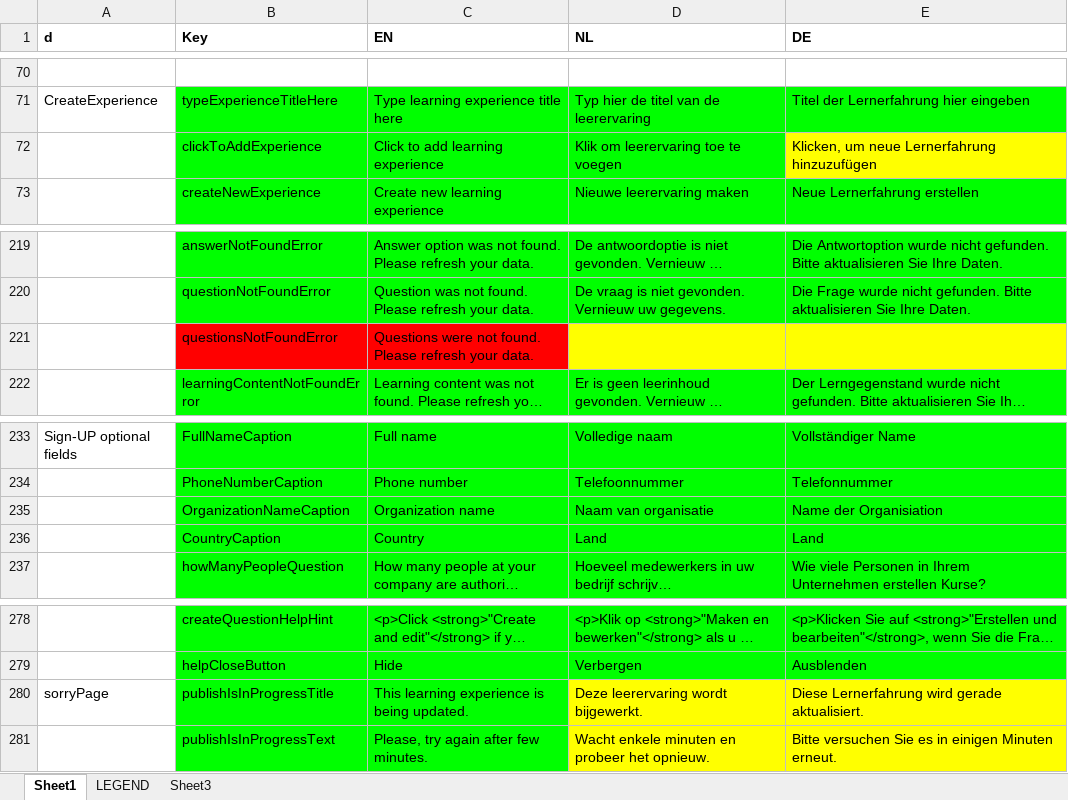
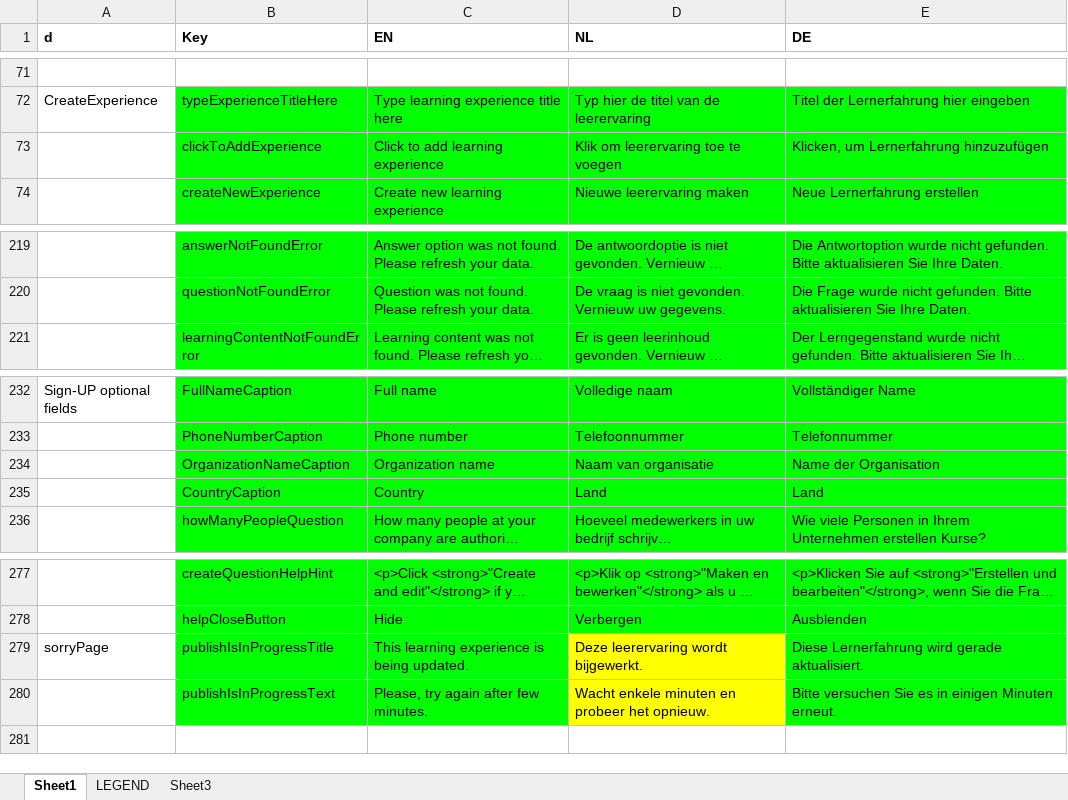
Before and after one commit to jaw4ik/assessment, an Excel workbook: sources/easygenerator.Web/App/localization/resources.xlsx, sheet Sheet1, drawn as a sheet; only a part is shown, gaps mark what is left out; long unchanged cells end in …; values as stored, in another font and other column widths than the file's, no borders; removed rows and columns are numbered as before the commit, all else as after; the diff covers the shown part only; the diff names each change by its address in the sheet, - before the commit and + after, or states it on an @@ line.

```diff
--- a/sources/easygenerator.Web/App/localization/resources.xlsx (sheet Sheet1)
+++ b/sources/easygenerator.Web/App/localization/resources.xlsx (sheet Sheet1)
-E73 (DE): Klicken, um neue Lernerfahrung hinzuzufügen
+E73 (DE): Klicken, um Lernerfahrung hinzuzufügen
-E73 fill: #FFFF00
+E73 fill: #00FF00
-row 221:  | questionsNotFoundError | Questions were not found. Please refresh your data.
-E234 (DE): Name der Organisiation
+E234 (DE): Name der Organisation
-E279:E280 fill: #FFFF00
+E279:E280 fill: #00FF00
```
Also changed, not shown: 1 added row, 1 removed row, 1 edited cell and cell formats elsewhere in this sheet, 7 other files.
